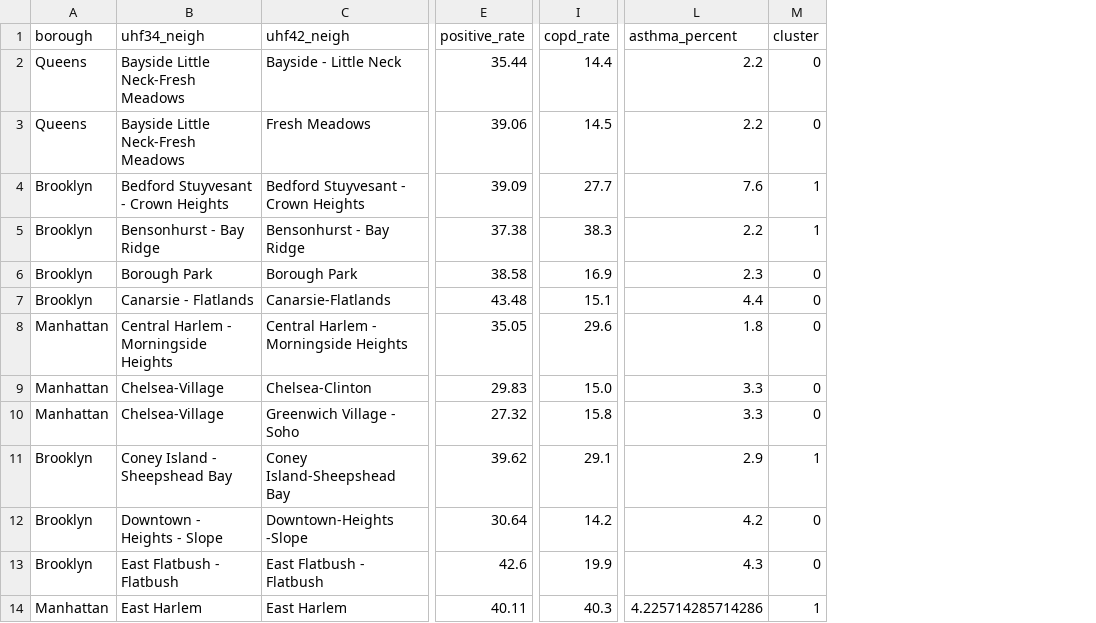
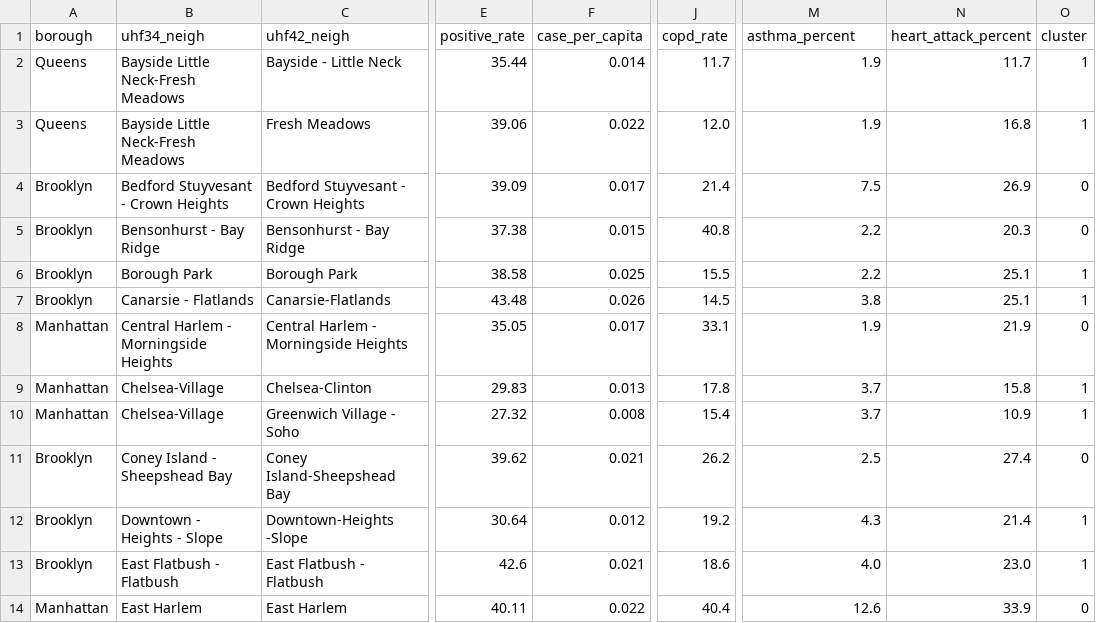
Before and after one commit to nqtri/mit_covid19_challenge, a CSV file: data/case_per_neighborhood.csv, drawn as a sheet; only a part is shown, gaps mark what is left out; addresses are those after the commit; the diff covers the shown part only; the diff names each change by its address in the sheet, - before the commit and + after, or states it on an @@ line.

Commit message:
more data

```diff
--- a/data/case_per_neighborhood.csv
+++ b/data/case_per_neighborhood.csv
+column F (case_per_capita), rows 2-14: 0.014 | 0.022 | 0.017 | 0.015 | 0.025 | 0.026 | 0.017 | 0.013 | 0.008 | 0.021 | 0.012 | 0.021 | 0.022
+column N (heart_attack_percent), rows 2-14: 11.7 | 16.8 | 26.9 | 20.3 | 25.1 | 25.1 | 21.9 | 15.8 | 10.9 | 27.4 | 21.4 | 23.0 | 33.9
-J2 (copd_rate): 14.4
+J2 (copd_rate): 11.7
-M2:M3 (asthma_percent): 2.2
+M2:M3 (asthma_percent): 1.9
-O2:O3 (cluster): 0
+O2:O3 (cluster): 1
-J3 (copd_rate): 14.5
+J3 (copd_rate): 12.0
-J4 (copd_rate): 27.7
+J4 (copd_rate): 21.4
-M4 (asthma_percent): 7.6
+M4 (asthma_percent): 7.5
-O4:O5 (cluster): 1
+O4:O5 (cluster): 0
-J5 (copd_rate): 38.3
+J5 (copd_rate): 40.8
-J6 (copd_rate): 16.9
+J6 (copd_rate): 15.5
-M6 (asthma_percent): 2.3
+M6 (asthma_percent): 2.2
-O6:O7 (cluster): 0
+O6:O7 (cluster): 1
-J7 (copd_rate): 15.1
+J7 (copd_rate): 14.5
-M7 (asthma_percent): 4.4
+M7 (asthma_percent): 3.8
-J8 (copd_rate): 29.6
+J8 (copd_rate): 33.1
-M8 (asthma_percent): 1.8
+M8 (asthma_percent): 1.9
-J9 (copd_rate): 15.0
+J9 (copd_rate): 17.8
-M9:M10 (asthma_percent): 3.3
+M9:M10 (asthma_percent): 3.7
-O9:O10 (cluster): 0
+O9:O10 (cluster): 1
-J10 (copd_rate): 15.8
+J10 (copd_rate): 15.4
-J11 (copd_rate): 29.1
+J11 (copd_rate): 26.2
-M11 (asthma_percent): 2.9
+M11 (asthma_percent): 2.5
-O11 (cluster): 1
+O11 (cluster): 0
-J12 (copd_rate): 14.2
+J12 (copd_rate): 19.2
-M12 (asthma_percent): 4.2
+M12 (asthma_percent): 4.3
-O12:O13 (cluster): 0
+O12:O13 (cluster): 1
-J13 (copd_rate): 19.9
+J13 (copd_rate): 18.6
-M13 (asthma_percent): 4.3
+M13 (asthma_percent): 4.0
-J14 (copd_rate): 40.3
+J14 (copd_rate): 40.4
-M14 (asthma_percent): 4.225714285714286
+M14 (asthma_percent): 12.6
-O14 (cluster): 1
+O14 (cluster): 0
```
Also changed, not shown: 83 edited cells elsewhere in this file, 1 other file.
